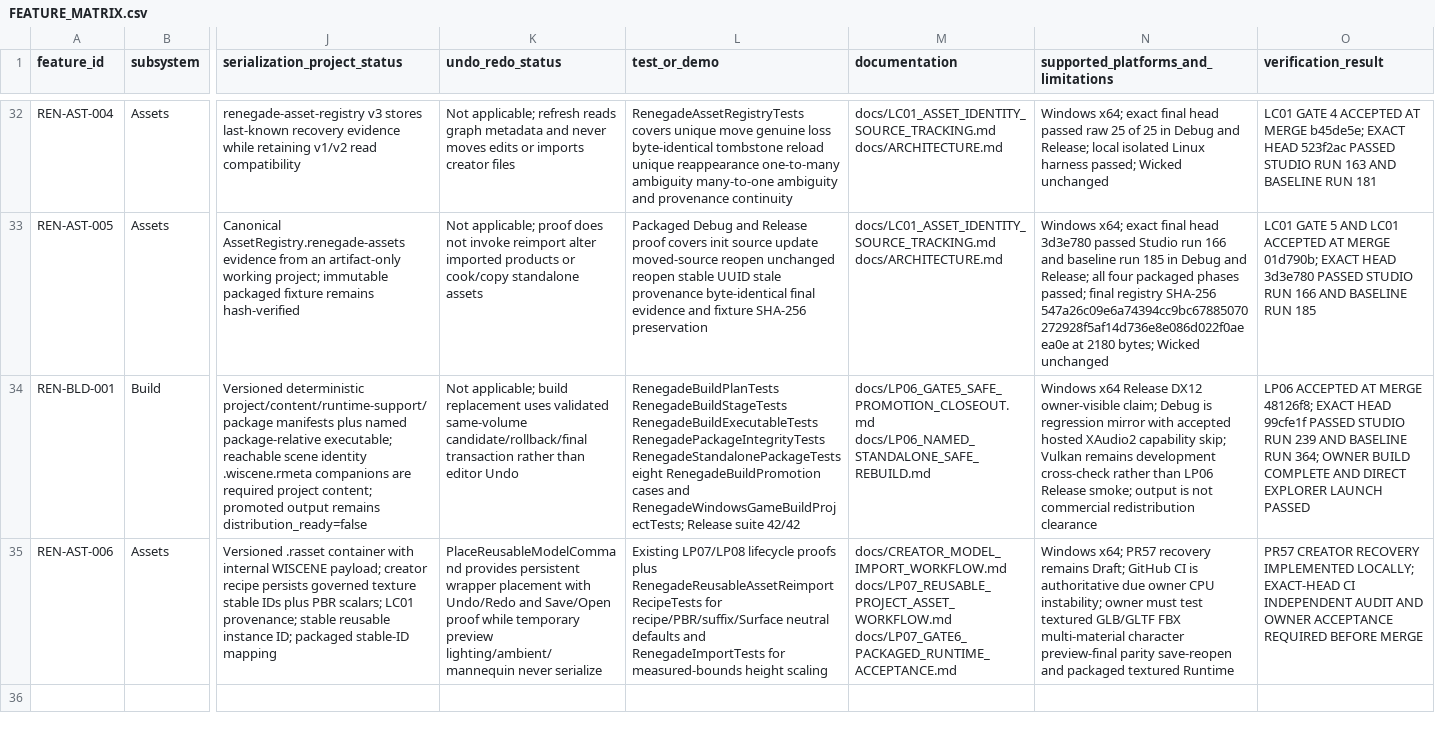
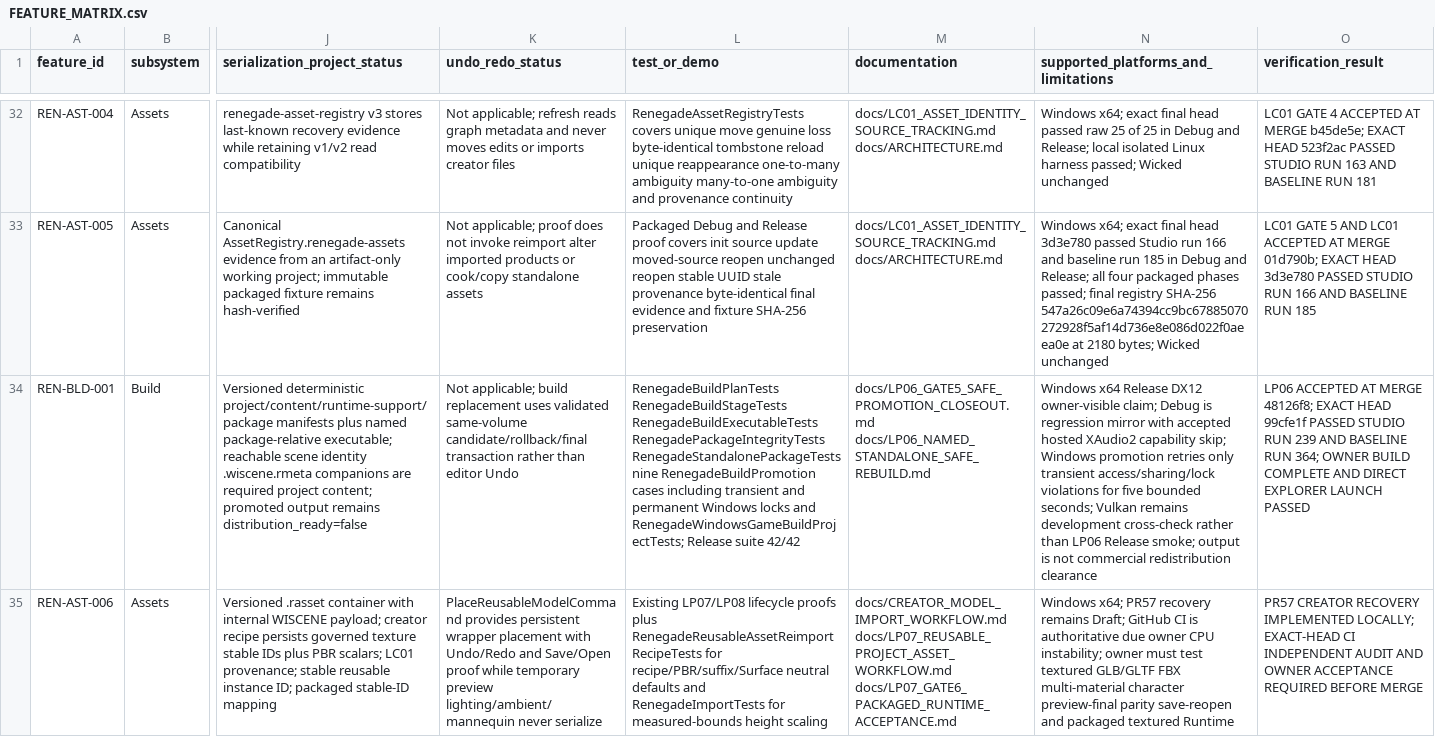
Before and after one commit to mav3r1ckmediastudio-glitch/renegade-engine, a CSV file: docs/FEATURE_MATRIX.csv, drawn as a sheet; only a part is shown, gaps mark what is left out; the diff names each change by its address in the sheet, - before the commit and + after, or states it on an @@ line.

Commit message:
fix(build): retry transient Windows package locks

```diff
--- a/docs/FEATURE_MATRIX.csv
+++ b/docs/FEATURE_MATRIX.csv
-L34 (test_or_demo): …RenegadePackageIntegrityTests RenegadeStandalonePackageTests eight RenegadeBuildPromotion cases and RenegadeWindowsGameBuildProjectTests;…
+L34 (test_or_demo): …RenegadePackageIntegrityTests RenegadeStandalonePackageTests nine RenegadeBuildPromotion cases including transient and permanent Windows locks and RenegadeWindowsGameBuildProjectTests;…
-N34: …capability skip; Vulkan remains…
+N34: …capability skip; Windows promotion retries only transient access/sharing/lock violations for five bounded seconds; Vulkan remains…
```
Also changed, not shown: 5 other files.
